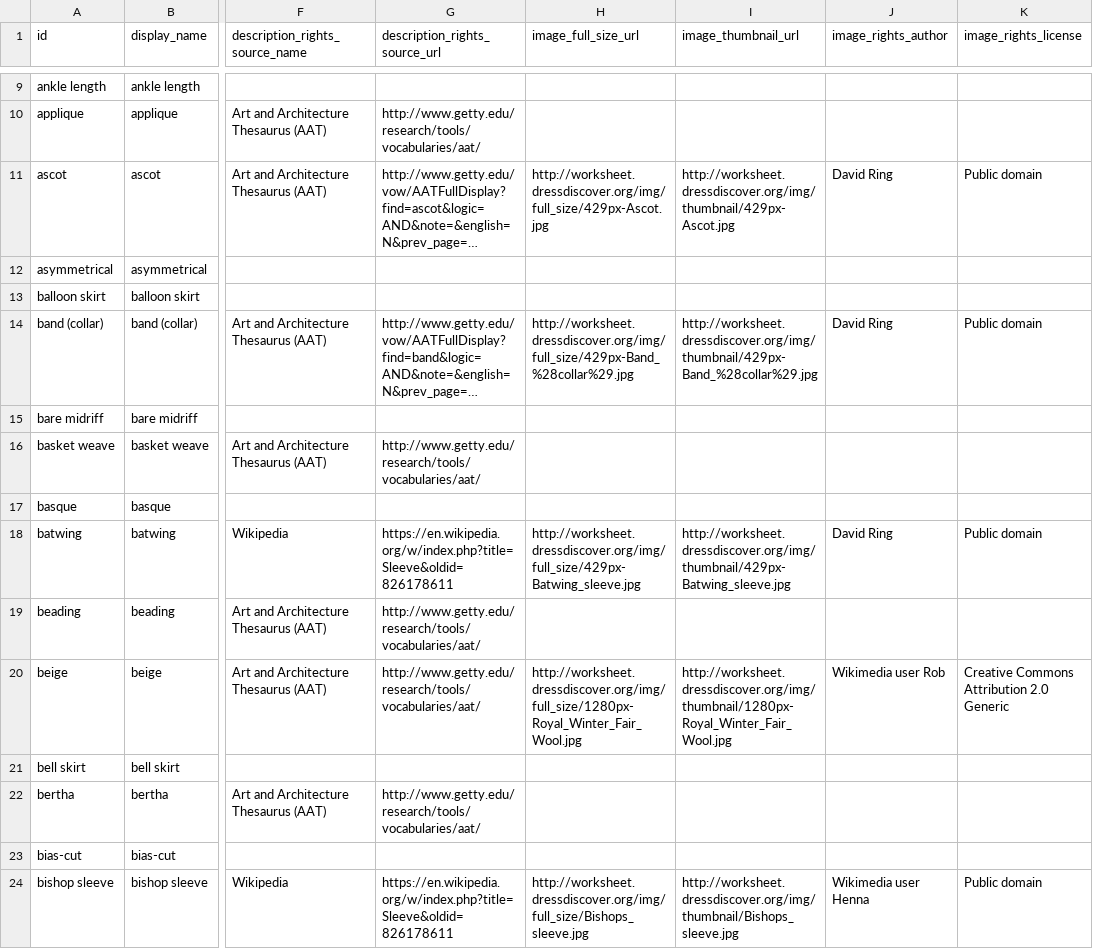
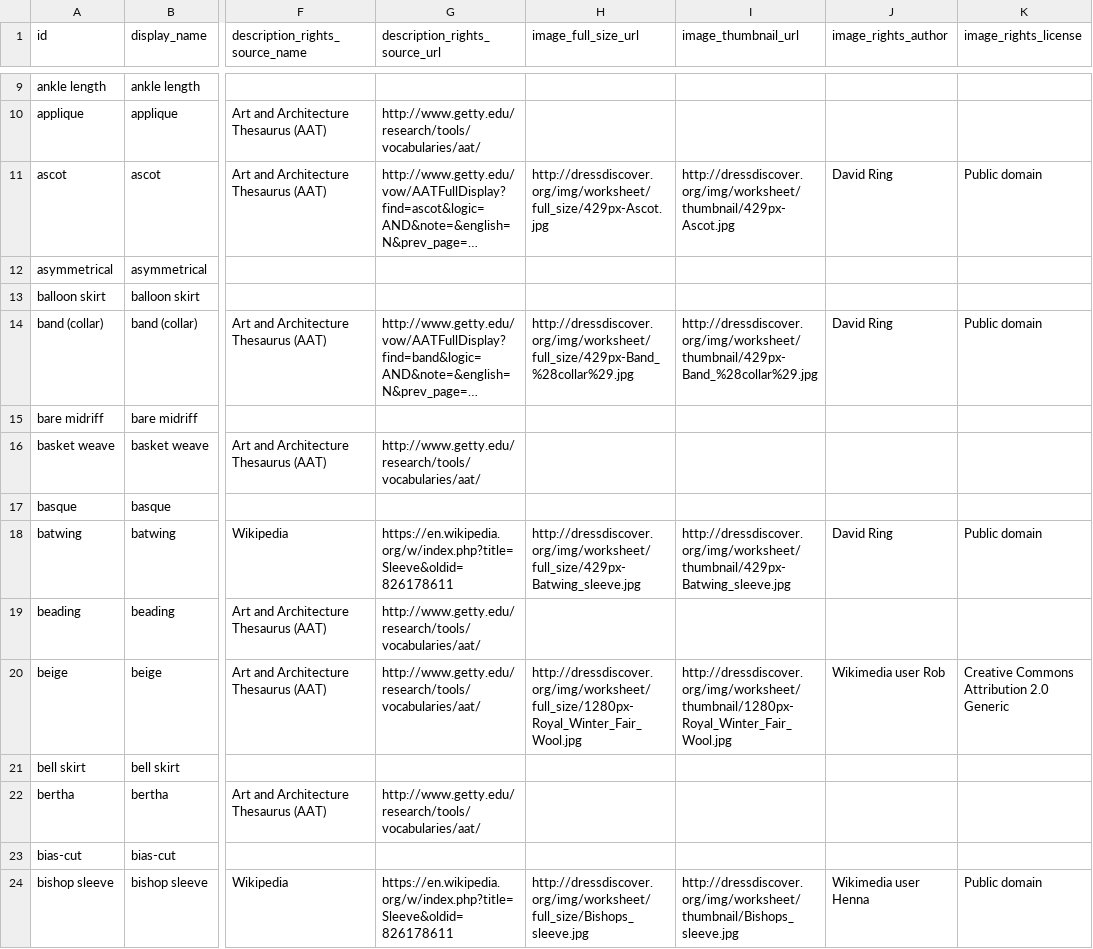
Before and after one commit to minorg/dressdiscover, a CSV file: ts/definitions/feature_values.csv, drawn as a sheet; only a part is shown, gaps mark what is left out; long unchanged cells end in …; the diff covers the shown part only; the diff names each change by its address in the sheet, - before the commit and + after, or states it on an @@ line.

Commit message:
update feature value image URLs

```diff
--- a/ts/definitions/feature_values.csv
+++ b/ts/definitions/feature_values.csv
-H11 (image_full_size_url): http://worksheet.dressdiscover.org/img/full_size/429px-Ascot.jpg
+H11 (image_full_size_url): http://dressdiscover.org/img/worksheet/full_size/429px-Ascot.jpg
-I11 (image_thumbnail_url): http://worksheet.dressdiscover.org/img/thumbnail/429px-Ascot.jpg
+I11 (image_thumbnail_url): http://dressdiscover.org/img/worksheet/thumbnail/429px-Ascot.jpg
-H14 (image_full_size_url): http://worksheet.dressdiscover.org/img/full_size/429px-Band_%28collar%29.jpg
+H14 (image_full_size_url): http://dressdiscover.org/img/worksheet/full_size/429px-Band_%28collar%29.jpg
-I14 (image_thumbnail_url): http://worksheet.dressdiscover.org/img/thumbnail/429px-Band_%28collar%29.jpg
+I14 (image_thumbnail_url): http://dressdiscover.org/img/worksheet/thumbnail/429px-Band_%28collar%29.jpg
-H18 (image_full_size_url): http://worksheet.dressdiscover.org/img/full_size/429px-Batwing_sleeve.jpg
+H18 (image_full_size_url): http://dressdiscover.org/img/worksheet/full_size/429px-Batwing_sleeve.jpg
-I18 (image_thumbnail_url): http://worksheet.dressdiscover.org/img/thumbnail/429px-Batwing_sleeve.jpg
+I18 (image_thumbnail_url): http://dressdiscover.org/img/worksheet/thumbnail/429px-Batwing_sleeve.jpg
-H20 (image_full_size_url): http://worksheet.dressdiscover.org/img/full_size/1280px-Royal_Winter_Fair_Wool.jpg
+H20 (image_full_size_url): http://dressdiscover.org/img/worksheet/full_size/1280px-Royal_Winter_Fair_Wool.jpg
-I20 (image_thumbnail_url): http://worksheet.dressdiscover.org/img/thumbnail/1280px-Royal_Winter_Fair_Wool.jpg
+I20 (image_thumbnail_url): http://dressdiscover.org/img/worksheet/thumbnail/1280px-Royal_Winter_Fair_Wool.jpg
-H24 (image_full_size_url): http://worksheet.dressdiscover.org/img/full_size/Bishops_sleeve.jpg
+H24 (image_full_size_url): http://dressdiscover.org/img/worksheet/full_size/Bishops_sleeve.jpg
-I24 (image_thumbnail_url): http://worksheet.dressdiscover.org/img/thumbnail/Bishops_sleeve.jpg
+I24 (image_thumbnail_url): http://dressdiscover.org/img/worksheet/thumbnail/Bishops_sleeve.jpg
```
Also changed, not shown: 150 edited cells elsewhere in this file.
